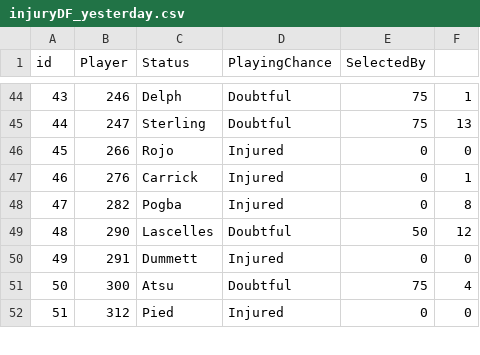
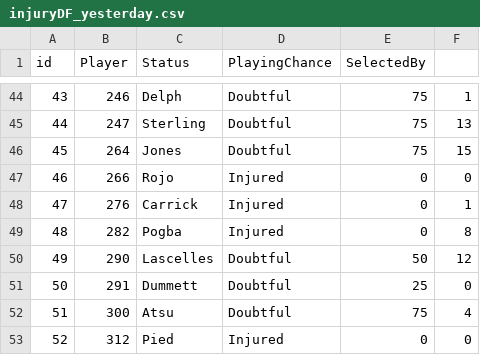
Before and after one commit to gpoudel/FPL-Analytics, a CSV file: fplBoardLive/data/injuryDF_yesterday.csv, drawn as a sheet; only a part is shown, gaps mark what is left out; addresses are those after the commit; the diff covers the shown part only; the diff names each change by its address in the sheet, - before the commit and + after, or states it on an @@ line.

```diff
--- a/fplBoardLive/data/injuryDF_yesterday.csv
+++ b/fplBoardLive/data/injuryDF_yesterday.csv
+row 46: 45 | 264 | Jones | Doubtful | 75 | 15
@@ column A (id) renumbered from row 47 down @@
-D51 (PlayingChance): Injured
+D51 (PlayingChance): Doubtful
-E51 (SelectedBy): 0
+E51 (SelectedBy): 25
```
Also changed, not shown: 1 added row and 9 edited cells elsewhere in this file, fplBoardLive/data/DailyPriceUpdate.csv, 13 other files.
